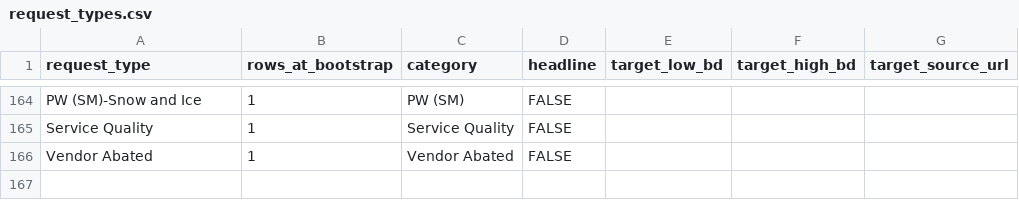
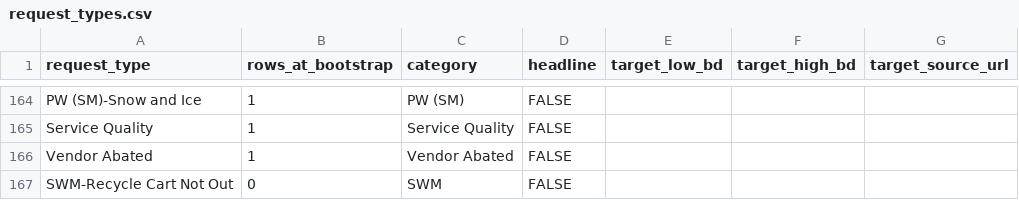
Before and after one commit to jpbranson/mem-service-equity, a CSV file: pipelines/311/config/request_types.csv, drawn as a sheet; only a part is shown, gaps mark what is left out; the diff names each change by its address in the sheet, - before the commit and + after, or states it on an @@ line.

```diff
--- a/pipelines/311/config/request_types.csv
+++ b/pipelines/311/config/request_types.csv
+row 167: SWM-Recycle Cart Not Out | 0 | SWM | FALSE
```
Also changed, not shown: 7 other files.
